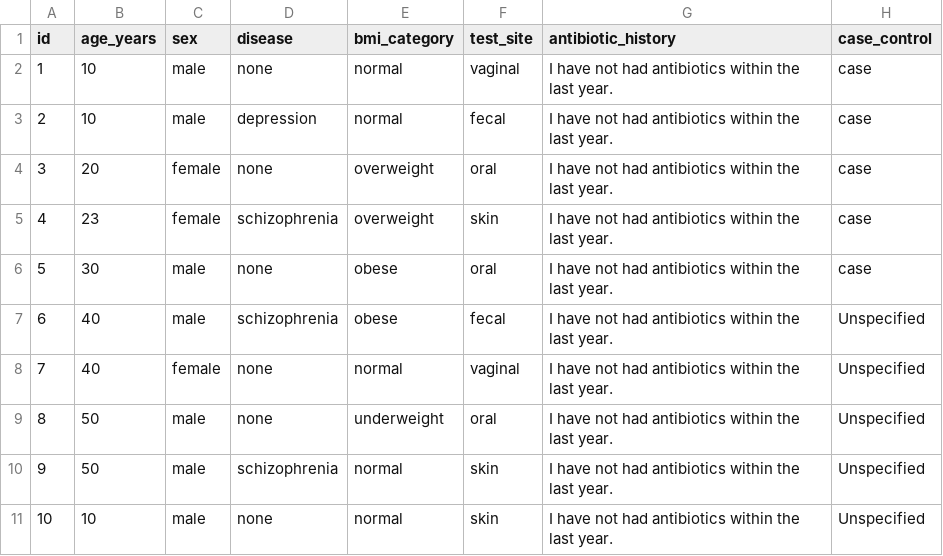
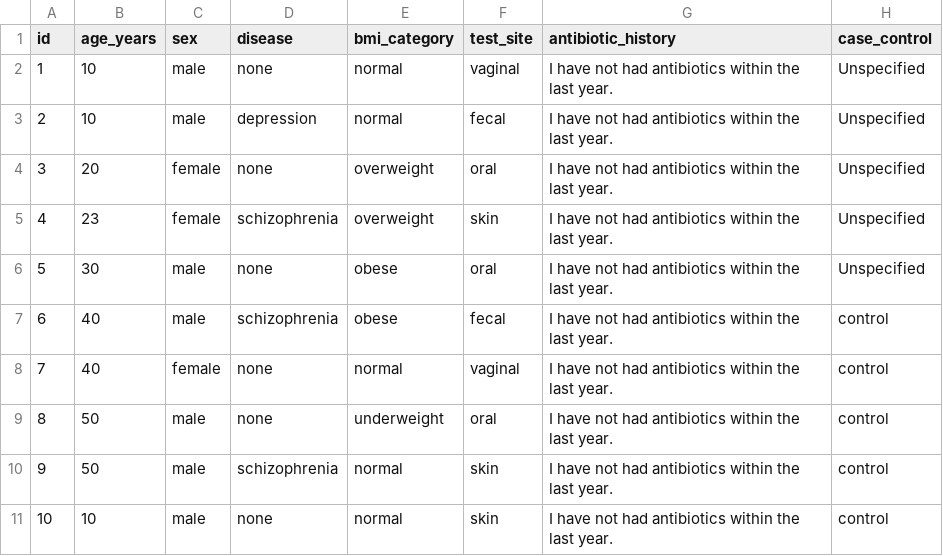
Before and after one commit to m-holton/match_samples, a TSV file: unitTest_files/unit_no_cases_match_input.tsv, drawn as a sheet.

Commit message:
main_controller tests added

```diff
--- a/unitTest_files/unit_no_cases_match_input.tsv
+++ b/unitTest_files/unit_no_cases_match_input.tsv
@@ -1,11 +1,11 @@
 id	age_years	sex	disease	bmi_category 	test_site	antibiotic_history	case_control
-1	10	male	none	normal	vaginal	I have not had antibiotics within the last year.	case
-2	10	male	depression	normal	fecal	I have not had antibiotics within the last year.	case
-3	20	female	none	overweight	oral	I have not had antibiotics within the last year.	case
-4	23	female	schizophrenia	overweight	skin	I have not had antibiotics within the last year.	case
-5	30	male	none	obese	oral	I have not had antibiotics within the last year.	case
-6	40	male	schizophrenia	obese	fecal	I have not had antibiotics within the last year.	Unspecified
-7	40	female	none	normal	vaginal	I have not had antibiotics within the last year.	Unspecified
-8	50	male	none	underweight	oral	I have not had antibiotics within the last year.	Unspecified
-9	50	male	schizophrenia	normal	skin	I have not had antibiotics within the last year.	Unspecified
-10	10	male	none	normal	skin	I have not had antibiotics within the last year.	Unspecified
+1	10	male	none	normal	vaginal	I have not had antibiotics within the last year.	Unspecified
+2	10	male	depression	normal	fecal	I have not had antibiotics within the last year.	Unspecified
+3	20	female	none	overweight	oral	I have not had antibiotics within the last year.	Unspecified
+4	23	female	schizophrenia	overweight	skin	I have not had antibiotics within the last year.	Unspecified
+5	30	male	none	obese	oral	I have not had antibiotics within the last year.	Unspecified
+6	40	male	schizophrenia	obese	fecal	I have not had antibiotics within the last year.	control
+7	40	female	none	normal	vaginal	I have not had antibiotics within the last year.	control
+8	50	male	none	underweight	oral	I have not had antibiotics within the last year.	control
+9	50	male	schizophrenia	normal	skin	I have not had antibiotics within the last year.	control
+10	10	male	none	normal	skin	I have not had antibiotics within the last year.	control
```
Also changed, not shown: unitTest_files/unit_no_cases_match_output.tsv, unitTest_files/unit_no_controls_match_input.tsv, 5 other files.
